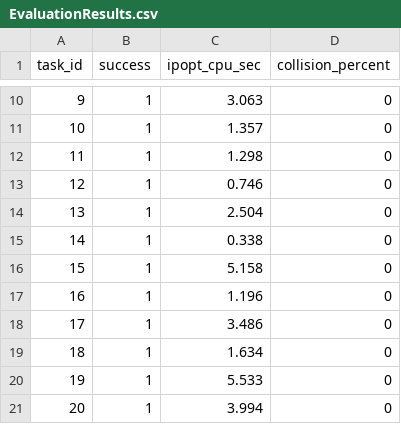
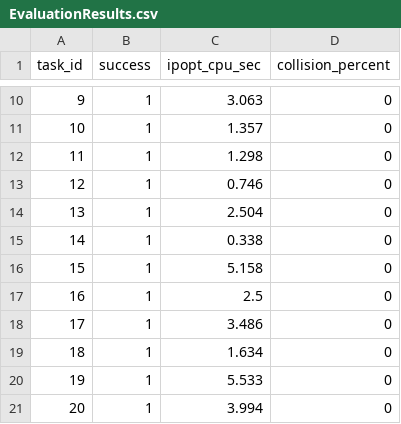
Before and after one commit to Counter-Attack-Mankind/experiment, a CSV file: Scheme3_GeoTime_MaxNLP/EvaluationResults.csv, drawn as a sheet; only a part is shown, gaps mark what is left out.

```diff
--- a/Scheme3_GeoTime_MaxNLP/EvaluationResults.csv
+++ b/Scheme3_GeoTime_MaxNLP/EvaluationResults.csv
@@ -16,3 +16,3 @@ task_id,success,ipopt_cpu_sec,collision_percent
 15,1,5.158,0
-16,1,1.196,0
+16,1,2.5,0
 17,1,3.486,0
```
Also changed, not shown: 51 other files.
